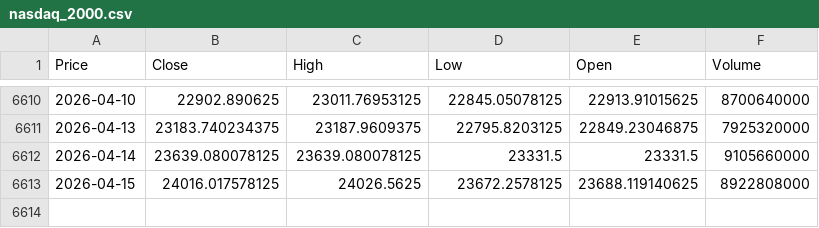
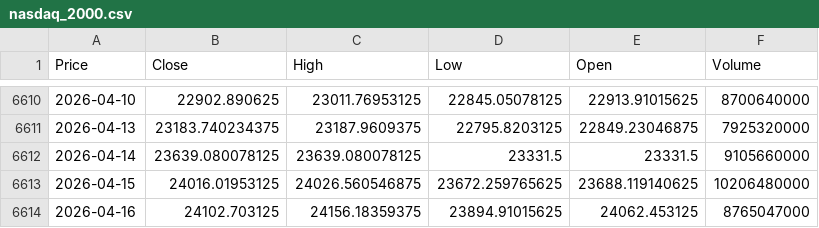
Before and after one commit to newyorkwoo/buyStock, a CSV file: public/data/raw/nasdaq_2000.csv, drawn as a sheet; only a part is shown, gaps mark what is left out; the diff names each change by its address in the sheet, - before the commit and + after, or states it on an @@ line.

```diff
--- a/public/data/raw/nasdaq_2000.csv
+++ b/public/data/raw/nasdaq_2000.csv
-B6613 (Close): 24016.017578125
+B6613 (Close): 24016.01953125
-C6613 (High): 24026.5625
+C6613 (High): 24026.560546875
-D6613 (Low): 23672.2578125
+D6613 (Low): 23672.259765625
-F6613 (Volume): 8922808000
+F6613 (Volume): 10206480000
+row 6614: 2026-04-16 | 24102.703125 | 24156.18359375 | 23894.91015625 | 24062.453125 | 8765047000
```
Also changed, not shown: public/data/raw/vix_2000.csv.
